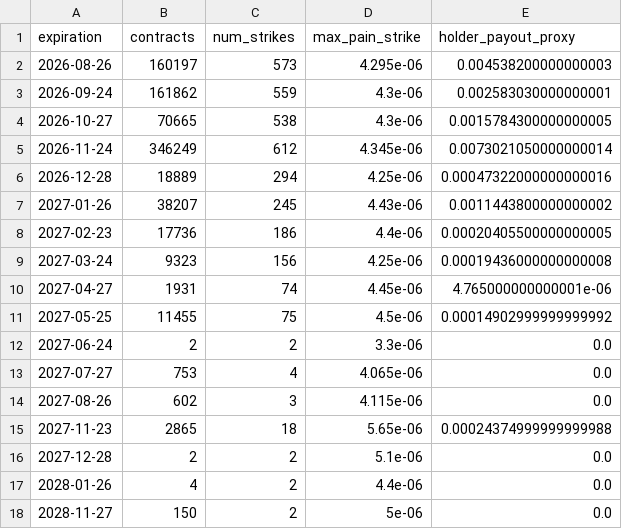
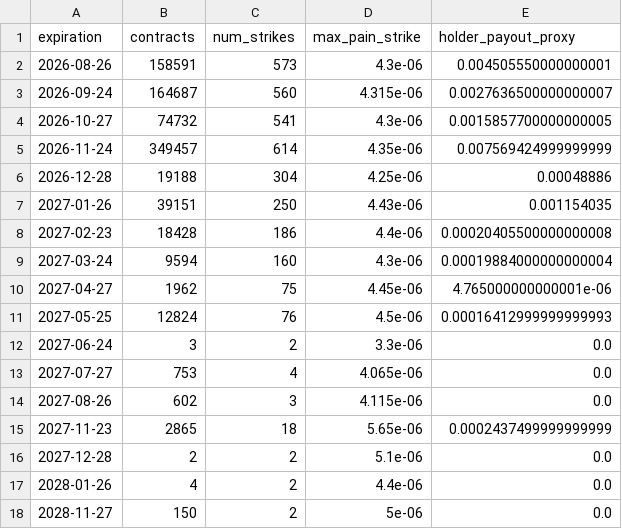
Before and after one commit to jiazheng1987/comex-options-scraper, a CSV file: databento_og_max_pain.csv, drawn as a sheet.

```diff
--- a/databento_og_max_pain.csv
+++ b/databento_og_max_pain.csv
@@ -1,16 +1,16 @@
 expiration,contracts,num_strikes,max_pain_strike,holder_payout_proxy
-2026-08-26,160197,573,4.295e-06,0.004538200000000003
-2026-09-24,161862,559,4.3e-06,0.002583030000000001
-2026-10-27,70665,538,4.3e-06,0.0015784300000000005
-2026-11-24,346249,612,4.345e-06,0.0073021050000000014
-2026-12-28,18889,294,4.25e-06,0.00047322000000000016
-2027-01-26,38207,245,4.43e-06,0.0011443800000000002
-2027-02-23,17736,186,4.4e-06,0.00020405500000000005
-2027-03-24,9323,156,4.25e-06,0.00019436000000000008
-2027-04-27,1931,74,4.45e-06,4.765000000000001e-06
-2027-05-25,11455,75,4.5e-06,0.00014902999999999992
-2027-06-24,2,2,3.3e-06,0.0
+2026-08-26,158591,573,4.3e-06,0.004505550000000001
+2026-09-24,164687,560,4.315e-06,0.0027636500000000007
+2026-10-27,74732,541,4.3e-06,0.0015857700000000005
+2026-11-24,349457,614,4.35e-06,0.007569424999999999
+2026-12-28,19188,304,4.25e-06,0.00048886
+2027-01-26,39151,250,4.43e-06,0.001154035
+2027-02-23,18428,186,4.4e-06,0.00020405500000000008
+2027-03-24,9594,160,4.3e-06,0.00019884000000000004
+2027-04-27,1962,75,4.45e-06,4.765000000000001e-06
+2027-05-25,12824,76,4.5e-06,0.00016412999999999993
+2027-06-24,3,2,3.3e-06,0.0
 2027-07-27,753,4,4.065e-06,0.0
 2027-08-26,602,3,4.115e-06,0.0
-2027-11-23,2865,18,5.65e-06,0.00024374999999999988
+2027-11-23,2865,18,5.65e-06,0.0002437499999999999
 2027-12-28,2,2,5.1e-06,0.0
```
